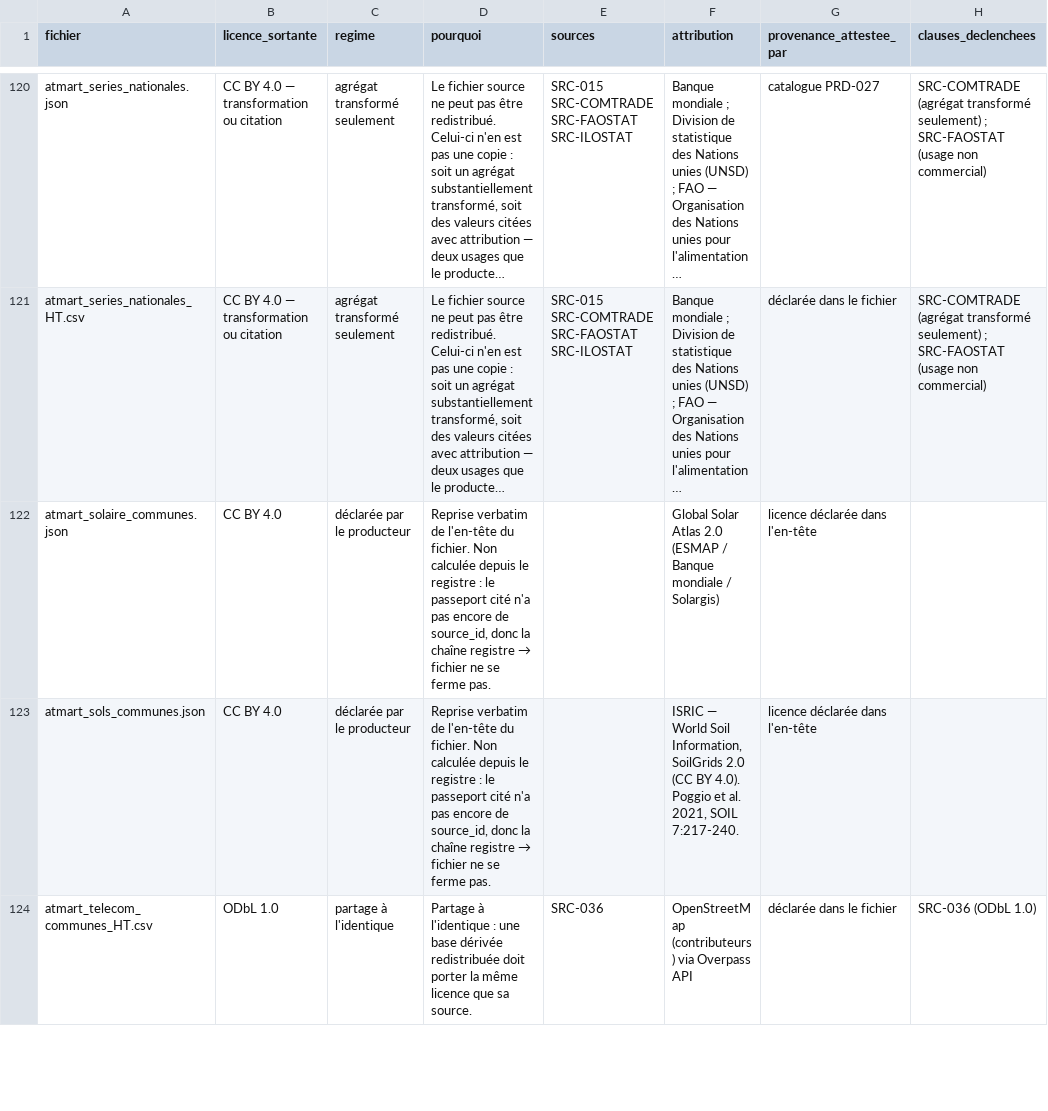
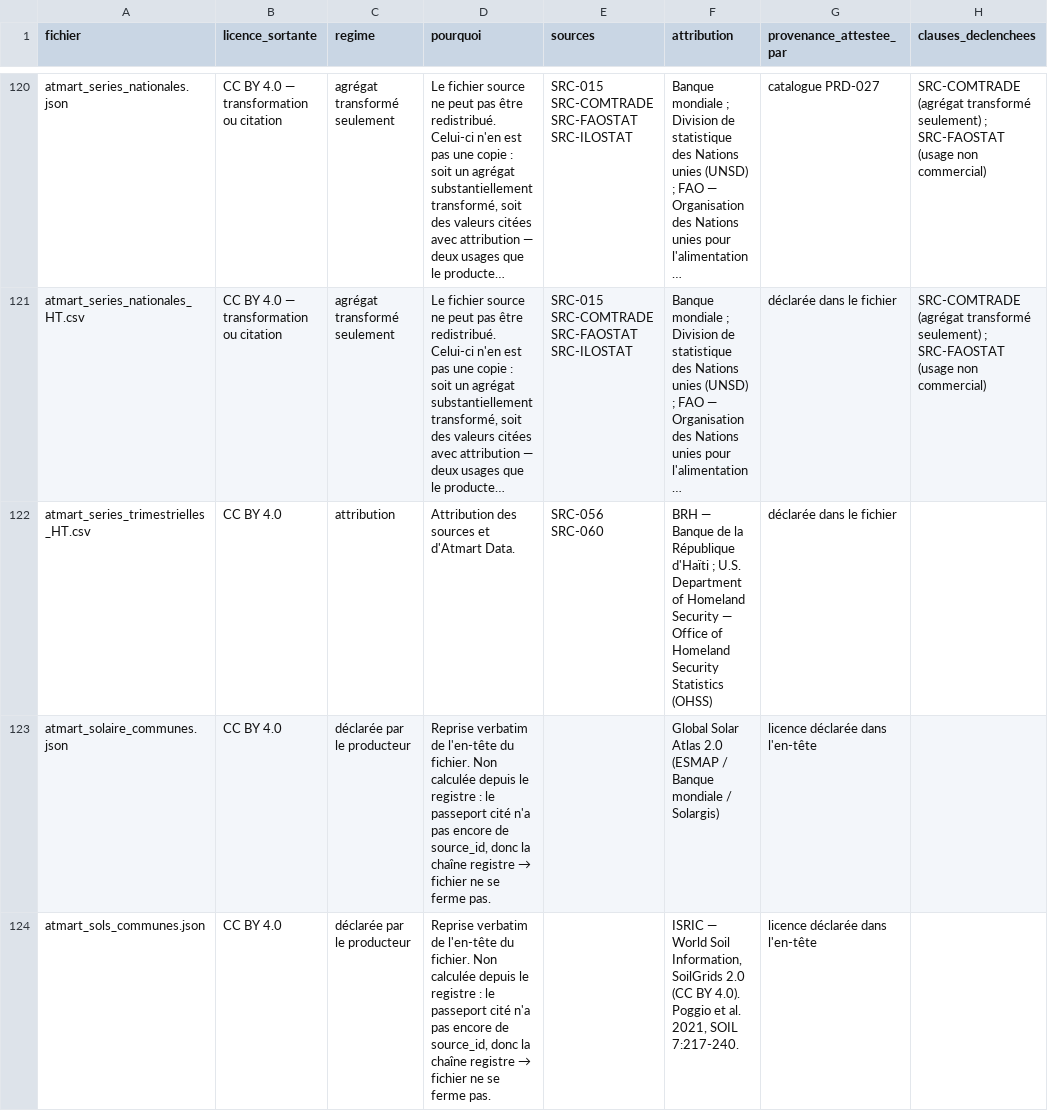
Before and after one commit to jwmyril/atmart-site, a CSV file: data/atmart_licences_donnees_HT.csv, drawn as a sheet; only a part is shown, gaps mark what is left out; the shorter side is filled out with more unchanged rows; long unchanged cells end in …; the diff names each change by its address in the sheet, - before the commit and + after, or states it on an @@ line.

```diff
--- a/data/atmart_licences_donnees_HT.csv
+++ b/data/atmart_licences_donnees_HT.csv
+row 122: atmart_series_trimestrielles_HT.csv | CC BY 4.0 | attribution | Attribution des sources et d'Atmart Data. | SRC-056 SRC-060 | BRH — Banque de la République d'Haïti ; U.S. Department of Homeland Security — Office of Homeland Security Statistics (OHSS) | déclarée dans le fichier
```
Also changed, not shown: data/atmart_referentiel_indicateurs.csv, data/atmart_registre_sources.csv, 2 other files.
